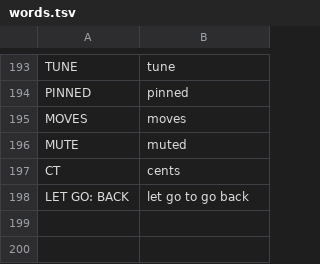
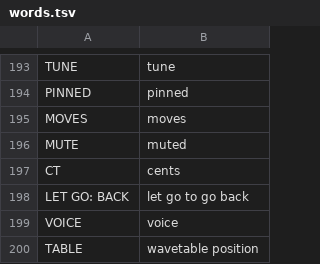
Before and after one commit to WisestWizard/deepfield, a TSV file: deepfield/words.tsv, drawn as a sheet; only a part is shown, gaps mark what is left out.

```diff
--- a/deepfield/words.tsv
+++ b/deepfield/words.tsv
@@ -198 +198,3 @@ CT	cents
 LET GO: BACK	let go to go back
+VOICE	voice
+TABLE	wavetable position
```
Also changed, not shown: 34 other files.
